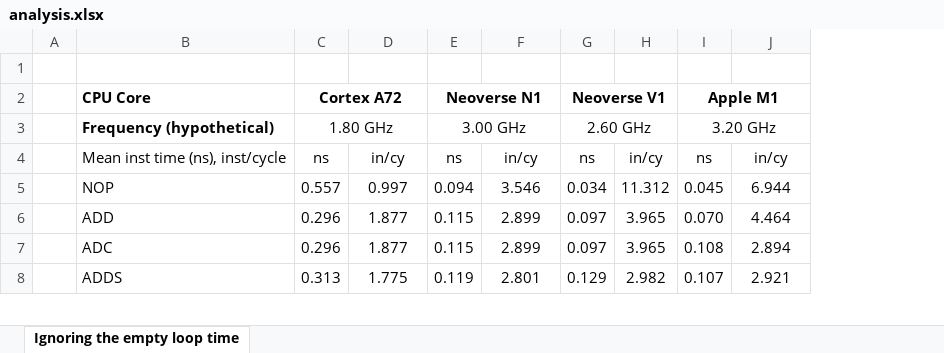
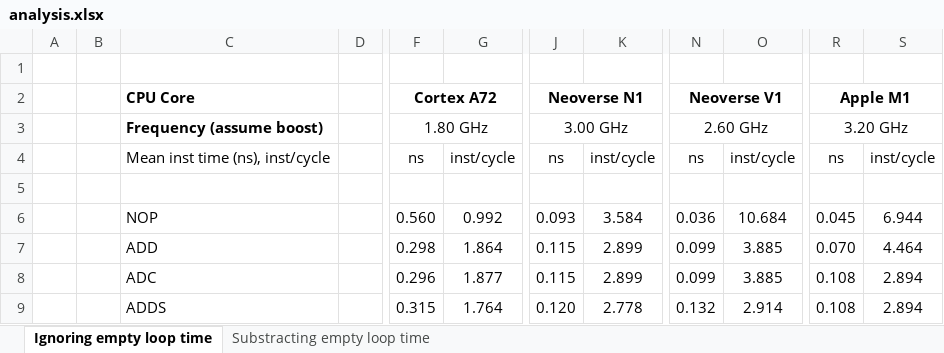
Before and after one commit to lelegard/arm-instruction-time, an Excel workbook: analysis.xlsx, sheet Ignoring empty loop time, drawn as a sheet; only a part is shown, gaps mark what is left out; values as stored, in another font and other column widths than the file's, no borders; removed rows and columns are numbered as before the commit, all else as after; rows hold the shown columns only; the diff covers the shown part only; the diff names each change by its address in the sheet, - before the commit and + after, or states it on an @@ line.

```diff
--- a/analysis.xlsx (sheet Ignoring empty loop time)
+++ b/analysis.xlsx (sheet Ignoring empty loop time)
-sheet tab: Ignoring the empty loop time
+sheet tab: Ignoring empty loop time
+sheet tab: Substracting empty loop time
+column B, empty
+column D, empty
-column G, rows 2-8: Neoverse V1 | 2.60 GHz | ns | 0.034 | 0.097 | 0.097 | 0.129
-column H, rows 4-8: in/cy | 11.312 | 3.965 | 3.965 | 2.982
+column N, rows 2-4: Neoverse V1 | 2.60 GHz | ns; rows 6-9: 0.036 | 0.099 | 0.099 | 0.132
+column O, row 4: inst/cycle; rows 6-9: 10.684 | 3.885 | 3.885 | 2.914
-C3: Frequency (hypothetical)
+C3: Frequency (assume boost)
-G4: in/cy
+G4: inst/cycle
-K4: in/cy
+K4: inst/cycle
-S4: in/cy
+S4: inst/cycle
+row 5: (empty)
-F6: 0.557
+F6: 0.560
-G6: 0.997
+G6: 0.992
-J6: 0.094
+J6: 0.093
-K6: 3.546
+K6: 3.584
-F7: 0.296
+F7: 0.298
-G7: 1.877
+G7: 1.864
-F9: 0.313
+F9: 0.315
-G9: 1.775
+G9: 1.764
-J9: 0.119
+J9: 0.120
-K9: 2.801
+K9: 2.778
-R9: 0.107
+R9: 0.108
-S9: 2.921
+S9: 2.894
```
Also changed, not shown: 10 added rows, 1 removed row, 7 added columns, 20 edited cells and cell formats elsewhere in this sheet, formulas that keep their value, 1 other file.
